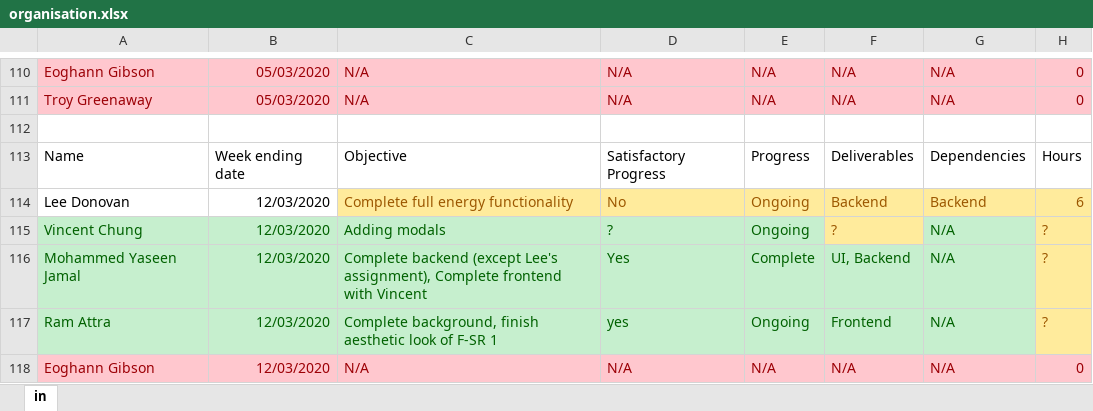
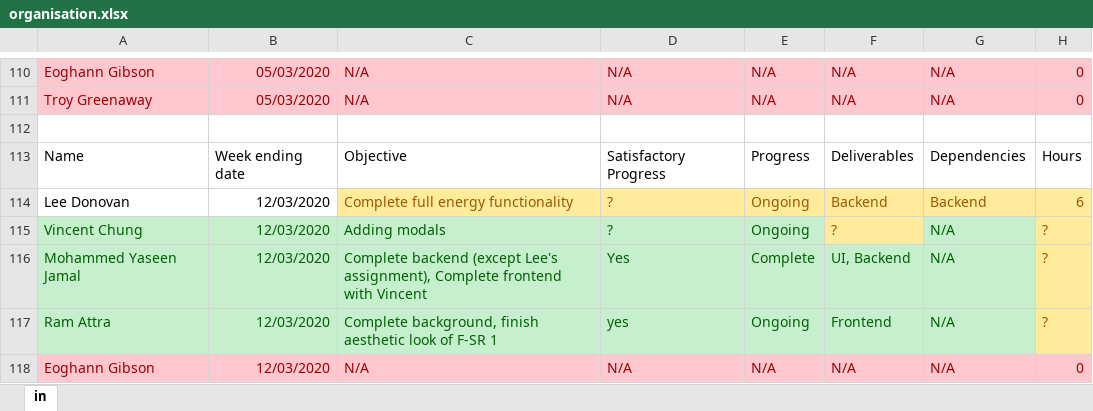
Before and after one commit to TzeOn/hometrics, an Excel workbook: management/organisation.xlsx, sheet in, drawn as a sheet; only a part is shown, gaps mark what is left out; values as stored, in another font and other column widths than the file's, no borders; conditional formats and table styles not drawn; the diff names each change by its address in the sheet, - before the commit and + after, or states it on an @@ line.

Commit message:
Fixed typo

```diff
--- a/management/organisation.xlsx (sheet in)
+++ b/management/organisation.xlsx (sheet in)
-D114: No
+D114: ?
```
